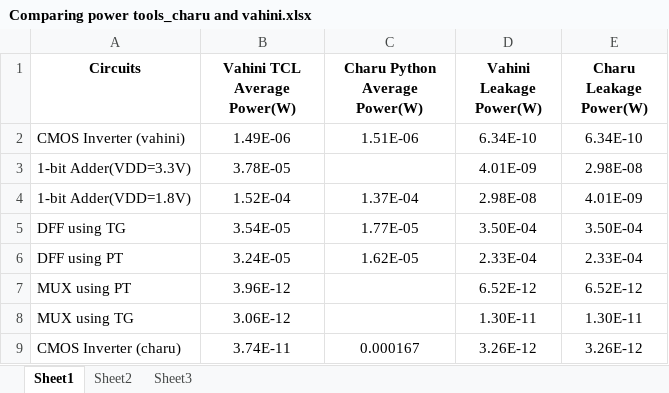
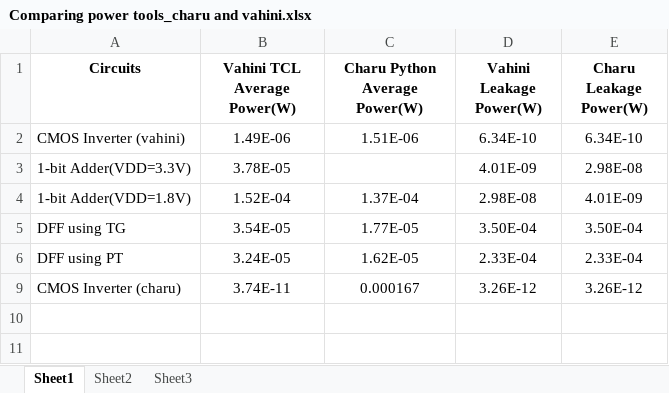
Before and after one commit to yalamanchilivahini5/vsdtclpowertool, an Excel workbook: Comparing power tools_charu and vahini.xlsx, sheet Sheet1, drawn as a sheet; values as stored, in another font and other column widths than the file's, no borders; the diff names each change by its address in the sheet, - before the commit and + after, or states it on an @@ line.

Commit message:
Add files via upload

```diff
--- a/Comparing power tools_charu and vahini.xlsx (sheet Sheet1)
+++ b/Comparing power tools_charu and vahini.xlsx (sheet Sheet1)
@@ row 7 hidden: MUX using PT | 3.96E-12 |  | 6.52E-12 | 6.52E-12 @@
@@ row 8 hidden: MUX using TG | 3.06E-12 |  | 1.30E-11 | 1.30E-11 @@
```
